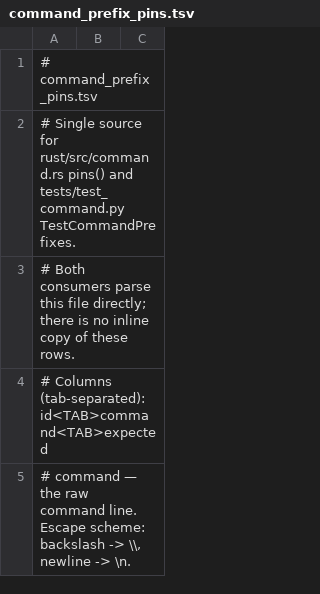
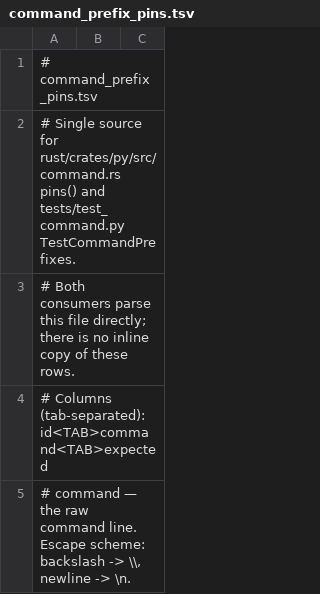
Before and after one commit to yasyf/cc-transcript, a TSV file: rust/crates/py/data/command_prefix_pins.tsv (was rust/data/command_prefix_pins.tsv), drawn as a sheet; only a part is shown.

Commit message:
refactor(rust)!: split workspace into crates/{core,py,cli}
Structural split only — no behavior change: the _parser_rs module surface
is byte-for-byte identical (pytest 1193 green, CLI goldens unchanged).

- rust/crates/core (cc-transcript-core): the python-free set — parse,
  types, protocol, activity, value, filter, generated/ — plus the
  criterion benches. No features, no build script; deps are exactly what
  the moved modules need (sonic-rs, chrono, memchr, once_cell, regex).
  value, generated, and the pub(crate) helpers the py crate consumes
  (field/field_str/field_bool, compile_group_array, normalize_bare,
  parse_questions, matches_names) are now pub.
- rust/crates/py (cc-transcript-py, lib name _parser_rs): the pyo3 side —
  command, event, lexicon, mining, model, nlp, python, score — with the
  cfg(feature = "python") gates lifted; the crate IS the python side.
  pyo3/rayon/crossbeam/num_cpus/tree-sitter/udpipe-rs become non-optional
  deps and extension-module stays the only feature. The rpath build.rs
  moves here: cargo-test binaries link a shared libpython at
  @rpath/libpython3.X.dylib but carry no rpath to it, so the script emits
  one from pyo3's config, skipped under extension-module so the shipped
  wheel keeps its exact build flags. From<ParseError> for PyErr becomes
  event::parse_err — with ParseError now foreign, the impl trips the
  orphan rule.
- rust/crates/cli (cc-transcript-cli): stub lib for the CLI phases;
  never depends on pyo3.
- rust-swift repoints to cc-transcript-core (path dep + imports); the
  bridge builds without pyo3 or udpipe anywhere in its graph.
- Config follows the move: maturin manifest-path ->
  rust/crates/py/Cargo.toml, bench corpus default ->
  ../../../.fixtures/corpus, the literals generator and the
  parity/command/toolchain tests and build_baseline repoint, and CI gains
  a cargo build -p cc-transcript-core --no-default-features step (the
  Swift-linkage stand-in gate).

cc-task: 0bb5d04b

```diff
--- a/rust/data/command_prefix_pins.tsv
+++ b/rust/crates/py/data/command_prefix_pins.tsv
@@ -1,3 +1,3 @@
 # command_prefix_pins.tsv
-# Single source for rust/src/command.rs pins() and tests/test_command.py TestCommandPrefixes.
+# Single source for rust/crates/py/src/command.rs pins() and tests/test_command.py TestCommandPrefixes.
 # Both consumers parse this file directly; there is no inline copy of these rows.
```
Also changed, not shown: 45 other files.
